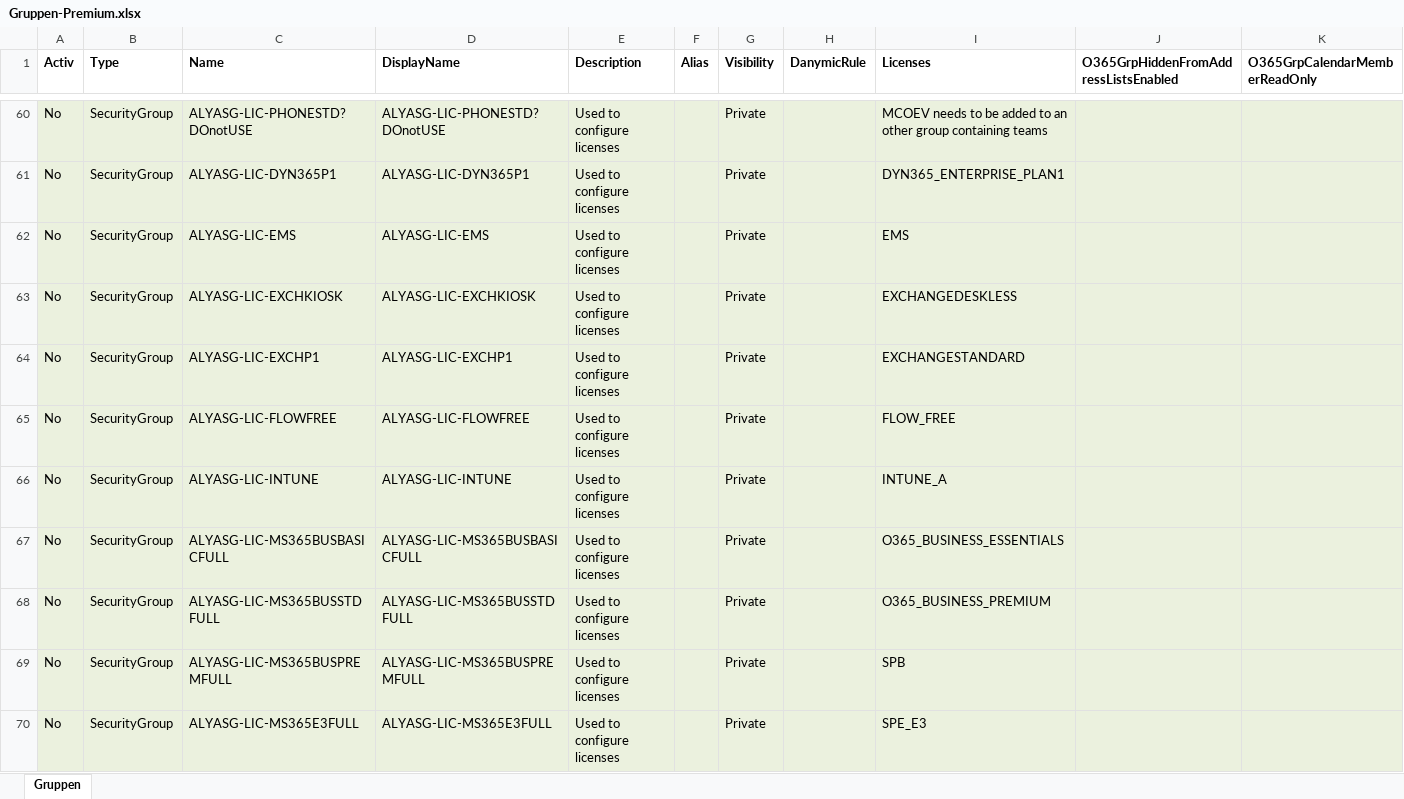
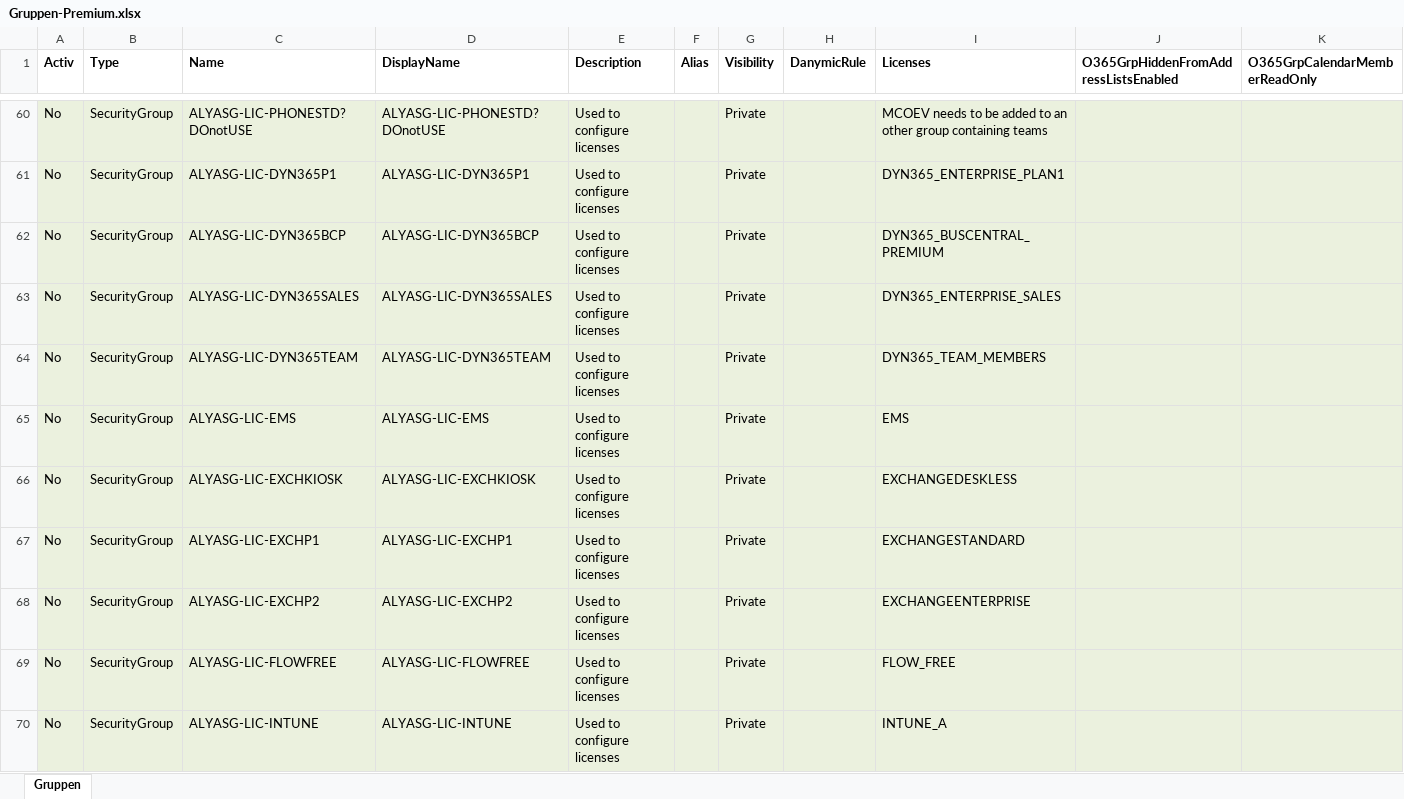
Before and after one commit to AlyaKoni/ALYADO-ADM-Public, an Excel workbook: data/aad/Gruppen-Premium.xlsx, sheet Gruppen, drawn as a sheet; only a part is shown, gaps mark what is left out; the shorter side is filled out with more unchanged rows; values as stored, in another font and other column widths than the file's, no borders; charts and pictures and conditional formats not drawn; rows hold the shown columns only; the diff covers the shown part only; the diff names each change by its address in the sheet, - before the commit and + after, or states it on an @@ line.

Commit message:
Sync with public repo and group updates

```diff
--- a/data/aad/Gruppen-Premium.xlsx (sheet Gruppen)
+++ b/data/aad/Gruppen-Premium.xlsx (sheet Gruppen)
+row 62: No | SecurityGroup | ALYASG-LIC-DYN365BCP | ALYASG-LIC-DYN365BCP | Used to configure licenses |  | Private |  | DYN365_BUSCENTRAL_PREMIUM
+row 63: No | SecurityGroup | ALYASG-LIC-DYN365SALES | ALYASG-LIC-DYN365SALES | Used to configure licenses |  | Private |  | DYN365_ENTERPRISE_SALES
+row 64: No | SecurityGroup | ALYASG-LIC-DYN365TEAM | ALYASG-LIC-DYN365TEAM | Used to configure licenses |  | Private |  | DYN365_TEAM_MEMBERS
+row 68: No | SecurityGroup | ALYASG-LIC-EXCHP2 | ALYASG-LIC-EXCHP2 | Used to configure licenses |  | Private |  | EXCHANGEENTERPRISE
```
Also changed, not shown: 38 added rows elsewhere in this sheet, charts or pictures, data/aad/Gruppen-Basic-ADSync.xlsx, data/aad/Gruppen-Basic.xlsx, 47 other files.
